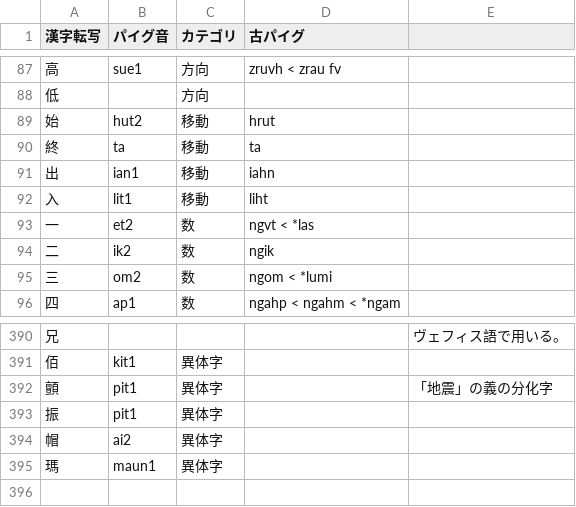
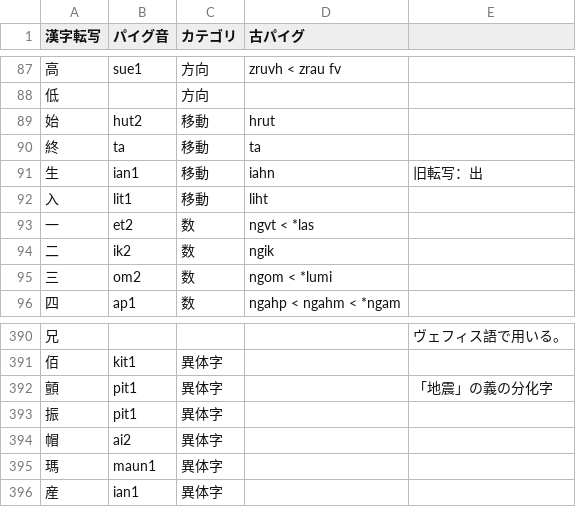
Before and after one commit to jurliyuuri/praige-zerp, a TSV file: パイグ語漢字転写早見表_mirror.tsv, drawn as a sheet; only a part is shown, gaps mark what is left out.

```diff
--- a/パイグ語漢字転写早見表_mirror.tsv
+++ b/パイグ語漢字転写早見表_mirror.tsv
@@ -90,3 +90,3 @@
 終	ta	移動	ta	
-出	ian1	移動	iahn	
+生	ian1	移動	iahn	旧転写：出
 入	lit1	移動	liht	
@@ -395 +395,2 @@
 瑪	maun1	異体字		
+産	ian1	異体字		
```
Also changed, not shown: 1 other file.
